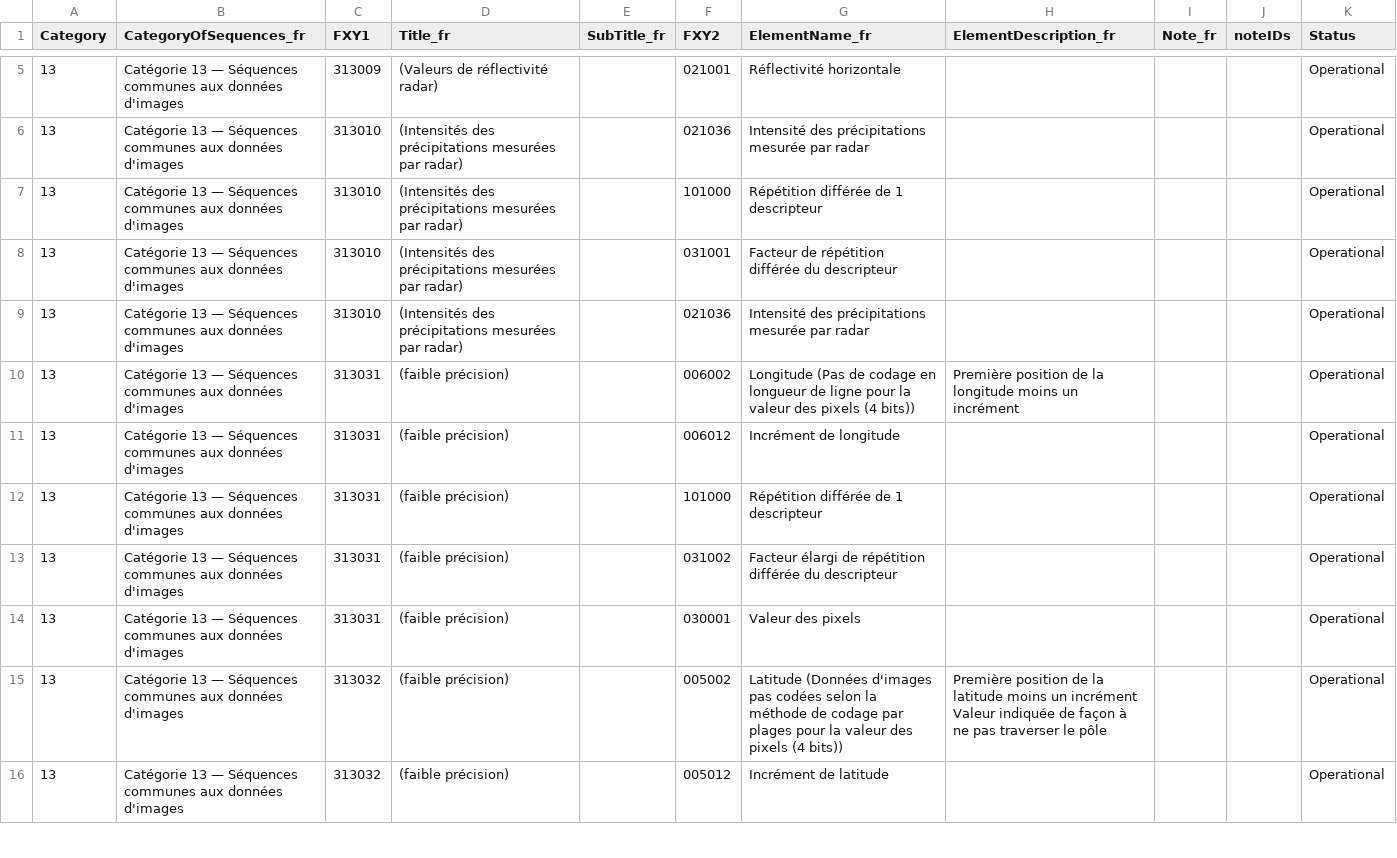
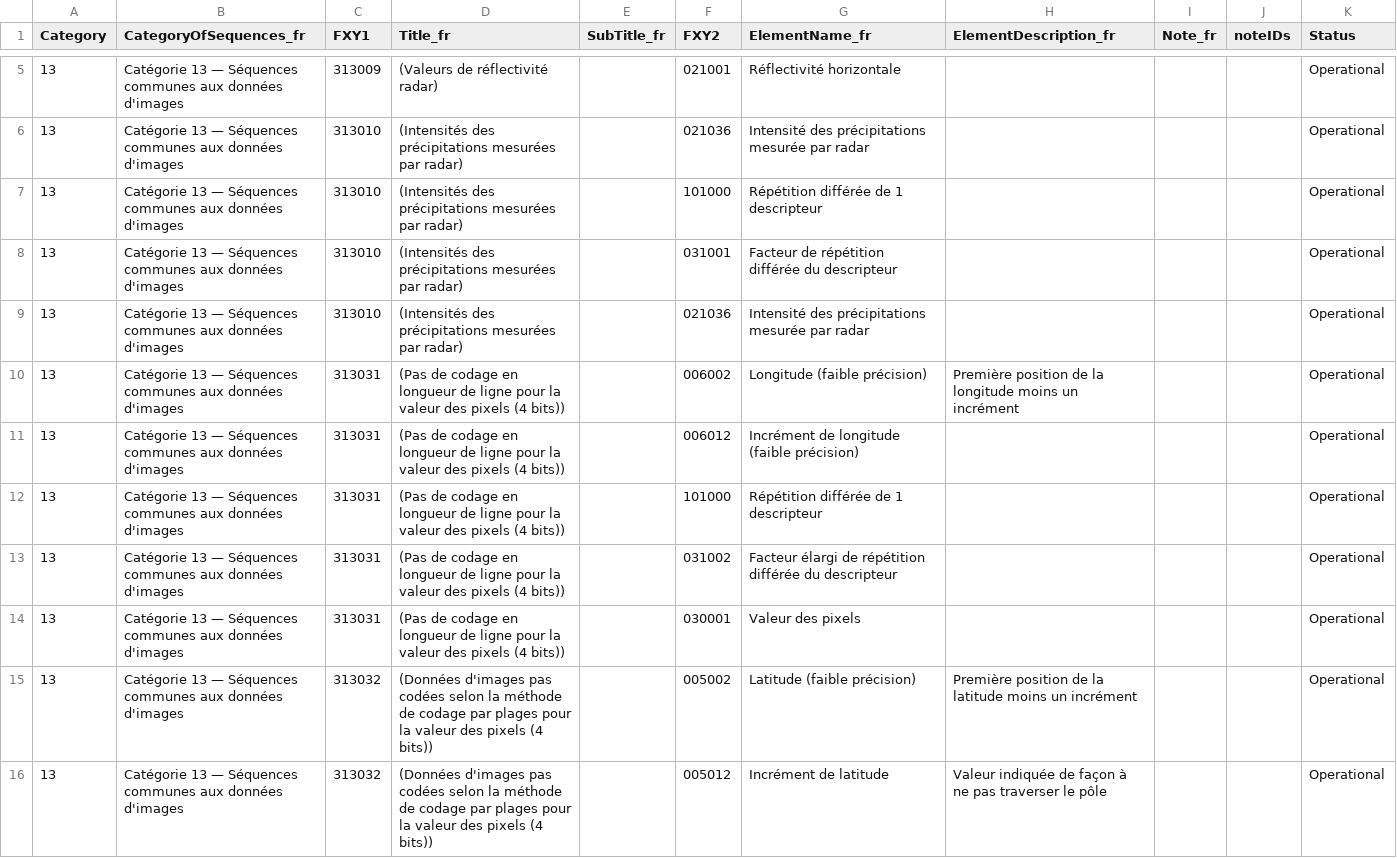
Before and after one commit to amilan17/BUFR4, a CSV file: french/table-d/BUFR_TableD_13.csv, drawn as a sheet; only a part is shown, gaps mark what is left out; the diff covers the shown part only.

Commit message:
qc table D 11, 12 and 13

```diff
--- a/french/table-d/BUFR_TableD_13.csv
+++ b/french/table-d/BUFR_TableD_13.csv
@@ -9,8 +9,8 @@ Category,CategoryOfSequences_fr,FXY1,Title_fr,SubTitle_fr,FXY2,ElementName_fr,El
 13,Catégorie 13 — Séquences communes aux données d'images,313010,(Intensités des précipitations mesurées par radar),,021036,Intensité des précipitations mesurée par radar,,,,Operational
-13,Catégorie 13 — Séquences communes aux données d'images,313031,(faible précision),,006002,Longitude (Pas de codage en longueur de ligne pour la valeur des pixels (4 bits)),Première position de la longitude moins un incrément,,,Operational
-13,Catégorie 13 — Séquences communes aux données d'images,313031,(faible précision),,006012,Incrément de longitude,,,,Operational
-13,Catégorie 13 — Séquences communes aux données d'images,313031,(faible précision),,101000,Répétition différée de 1 descripteur,,,,Operational
-13,Catégorie 13 — Séquences communes aux données d'images,313031,(faible précision),,031002,Facteur élargi de répétition différée du descripteur,,,,Operational
-13,Catégorie 13 — Séquences communes aux données d'images,313031,(faible précision),,030001,Valeur des pixels,,,,Operational
-13,Catégorie 13 — Séquences communes aux données d'images,313032,(faible précision),,005002,Latitude (Données d'images pas codées selon la méthode de codage par plages pour la valeur des pixels (4 bits)),Première position de la latitude moins un incrément Valeur indiquée de façon à ne pas traverser le pôle,,,Operational
-13,Catégorie 13 — Séquences communes aux données d'images,313032,(faible précision),,005012,Incrément de latitude,,,,Operational
+13,Catégorie 13 — Séquences communes aux données d'images,313031,(Pas de codage en longueur de ligne pour la valeur des pixels (4 bits)),,006002,Longitude (faible précision),Première position de la longitude moins un incrément,,,Operational
+13,Catégorie 13 — Séquences communes aux données d'images,313031,(Pas de codage en longueur de ligne pour la valeur des pixels (4 bits)),,006012,Incrément de longitude (faible précision),,,,Operational
+13,Catégorie 13 — Séquences communes aux données d'images,313031,(Pas de codage en longueur de ligne pour la valeur des pixels (4 bits)),,101000,Répétition différée de 1 descripteur,,,,Operational
+13,Catégorie 13 — Séquences communes aux données d'images,313031,(Pas de codage en longueur de ligne pour la valeur des pixels (4 bits)),,031002,Facteur élargi de répétition différée du descripteur,,,,Operational
+13,Catégorie 13 — Séquences communes aux données d'images,313031,(Pas de codage en longueur de ligne pour la valeur des pixels (4 bits)),,030001,Valeur des pixels,,,,Operational
+13,Catégorie 13 — Séquences communes aux données d'images,313032,(Données d'images pas codées selon la méthode de codage par plages pour la valeur des pixels (4 bits)),,005002,Latitude (faible précision),Première position de la latitude moins un incrément,,,Operational
+13,Catégorie 13 — Séquences communes aux données d'images,313032,(Données d'images pas codées selon la méthode de codage par plages pour la valeur des pixels (4 bits)),,005012,Incrément de latitude, Valeur indiquée de façon à ne pas traverser le pôle,,,Operational
```
Also changed, not shown: 49 edited cells elsewhere in this file, french/table-d/BUFR_TableD_11.csv, french/table-d/BUFR_TableD_12.csv.
